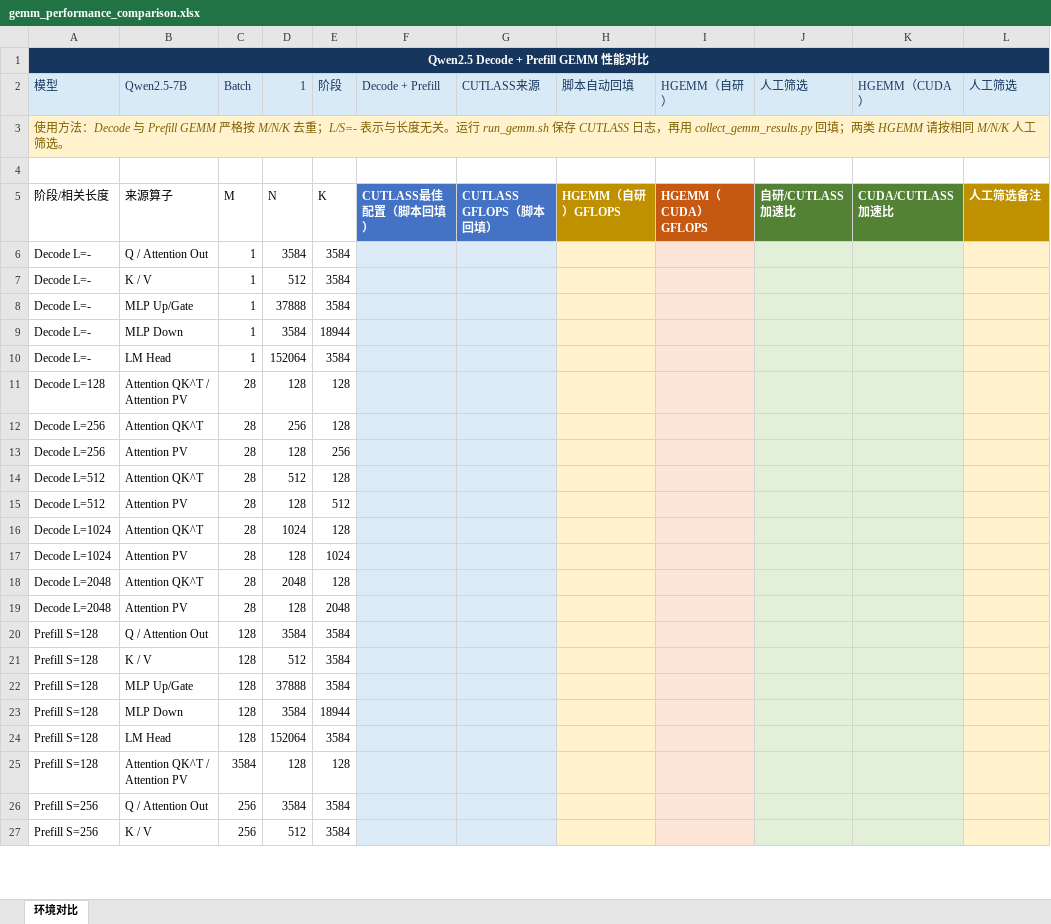
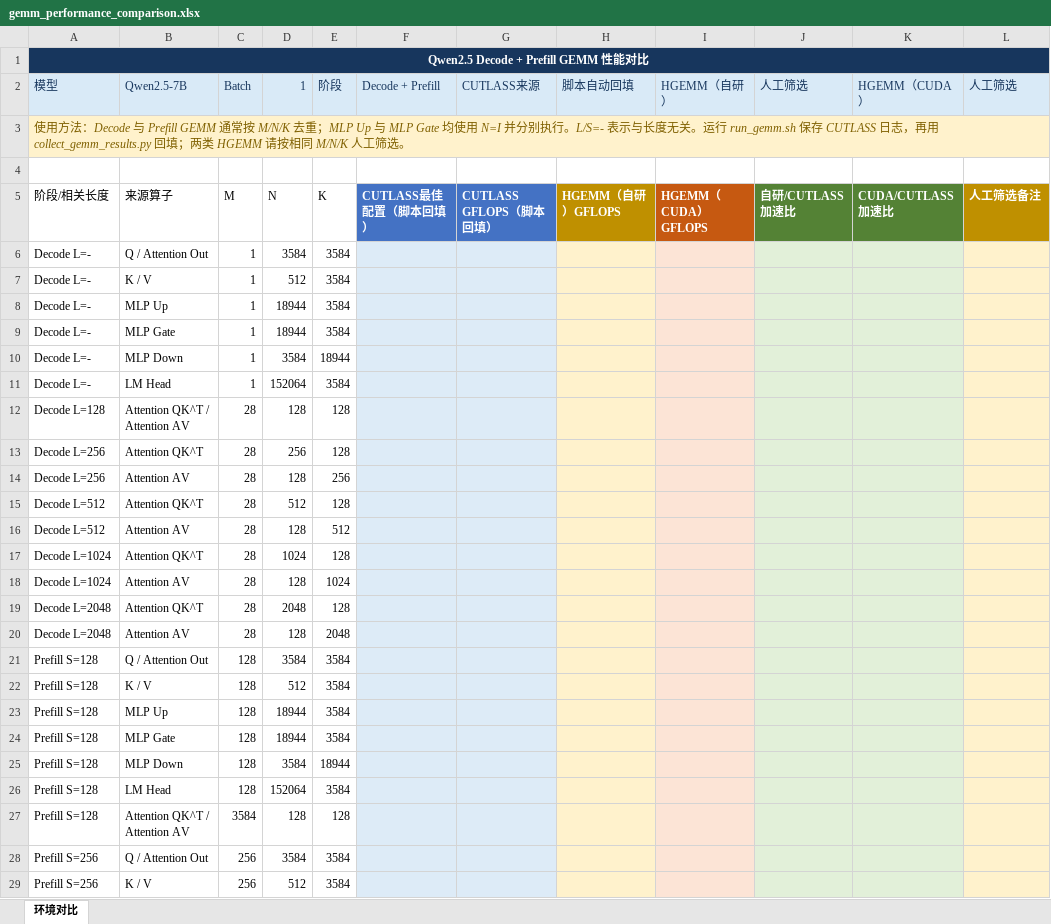
Before and after one commit to lih827/cutlass, an Excel workbook: gemm_performance_comparison.xlsx, sheet 环境对比, drawn as a sheet; only a part is shown; values as stored, in another font and other column widths than the file's, no borders; table styles not drawn; addresses are those after the commit; the diff covers the shown part only; the diff names each change by its address in the sheet, - before the commit and + after, or states it on an @@ line.

Commit message:
Split MLP up and gate GEMM cases

```diff
--- a/gemm_performance_comparison.xlsx (sheet 环境对比)
+++ b/gemm_performance_comparison.xlsx (sheet 环境对比)
-A3 (模型): …与 Prefill GEMM 严格按 M/N/K 去重；L/S=- 表示与…
+A3 (模型): …与 Prefill GEMM 通常按 M/N/K 去重；MLP Up 与 MLP Gate 均使用 N=I 并分别执行。L/S=- 表示与…
+row 8: Decode L=- | MLP Up | 1 | 18944 | 3584
-B9 (Qwen2.5-7B): MLP Up/Gate
+B9 (Qwen2.5-7B): MLP Gate
-D9 (1): 37888
+D9 (1): 18944
-B12 (Qwen2.5-7B): Attention QK^T / Attention PV
+B12 (Qwen2.5-7B): Attention QK^T / Attention AV
-B14 (Qwen2.5-7B): Attention PV
+B14 (Qwen2.5-7B): Attention AV
-B16 (Qwen2.5-7B): Attention PV
+B16 (Qwen2.5-7B): Attention AV
-B18 (Qwen2.5-7B): Attention PV
+B18 (Qwen2.5-7B): Attention AV
-B20 (Qwen2.5-7B): Attention PV
+B20 (Qwen2.5-7B): Attention AV
+row 23: Prefill S=128 | MLP Up | 128 | 18944 | 3584
-B24 (Qwen2.5-7B): MLP Up/Gate
+B24 (Qwen2.5-7B): MLP Gate
-D24 (1): 37888
+D24 (1): 18944
-B27 (Qwen2.5-7B): Attention QK^T / Attention PV
+B27 (Qwen2.5-7B): Attention QK^T / Attention AV
```
Also changed, not shown: 8 added rows and 24 edited cells elsewhere in this sheet, formulas that keep their value, 4 other files.
